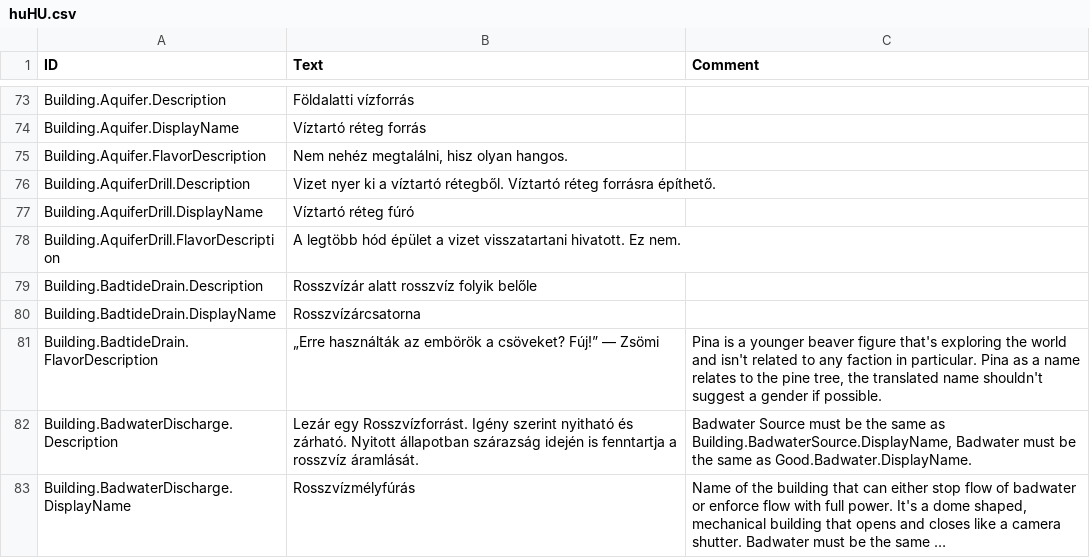
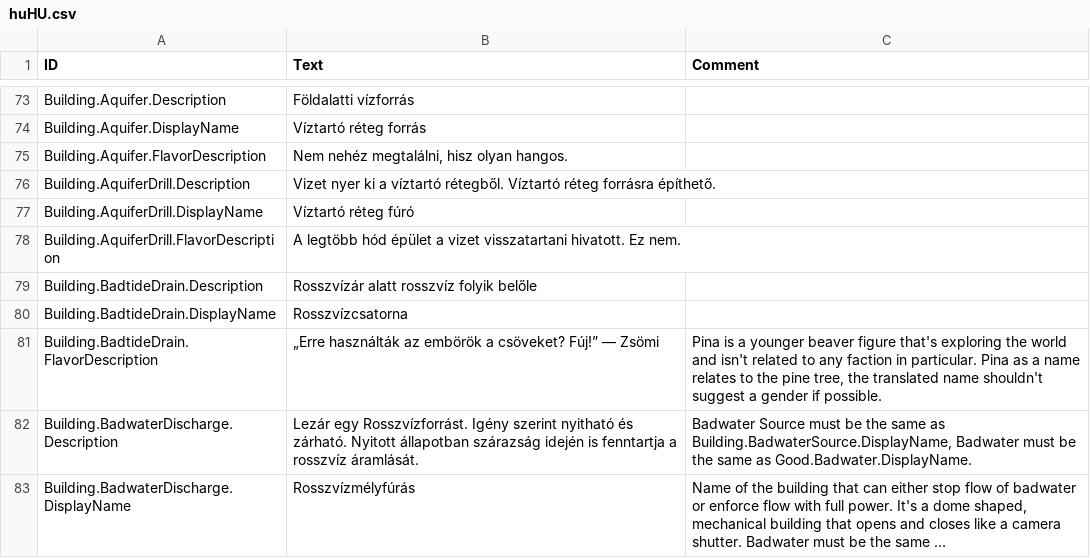
Before and after one commit to thendarion/timberborn-magyaritas, a CSV file: huHU/version-1.0/Localizations/huHU.csv, drawn as a sheet; only a part is shown, gaps mark what is left out; long unchanged cells end in ….

Commit message:
új elnevezés: rosszvízcsatorna
Signed-off-by: David Bertalan <16006640+thendarion@users.noreply.github.com>

```diff
--- a/huHU/version-1.0/Localizations/huHU.csv
+++ b/huHU/version-1.0/Localizations/huHU.csv
@@ -87,3 +87,3 @@ Building.AquiferDrill.FlavorDescription,A legtöbb hód épület a vizet visszat
 Building.BadtideDrain.Description,Rosszvízár alatt rosszvíz folyik belőle,
-Building.BadtideDrain.DisplayName,Rosszvízárcsatorna,
+Building.BadtideDrain.DisplayName,Rosszvízcsatorna,
 Building.BadtideDrain.FlavorDescription,„Erre használták az embörök a csöveket? Fúj!” — Zsömi,"Pina is a younger beaver figure that's exploring the world and isn't related to any faction in particular. Pina as a name relates to the pine tree, the translated name shouldn't suggest a gender if possible."
```
Also changed, not shown: 2 other files.
